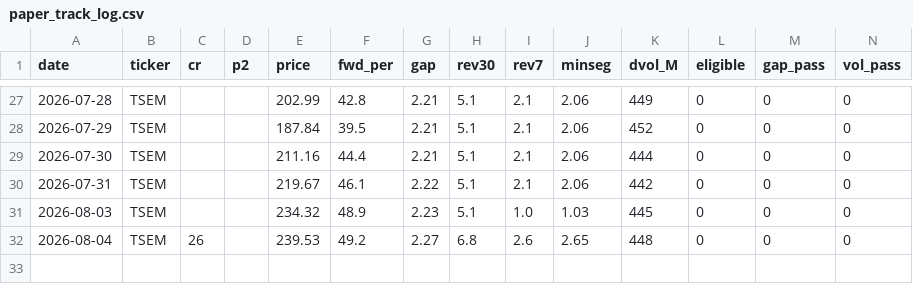
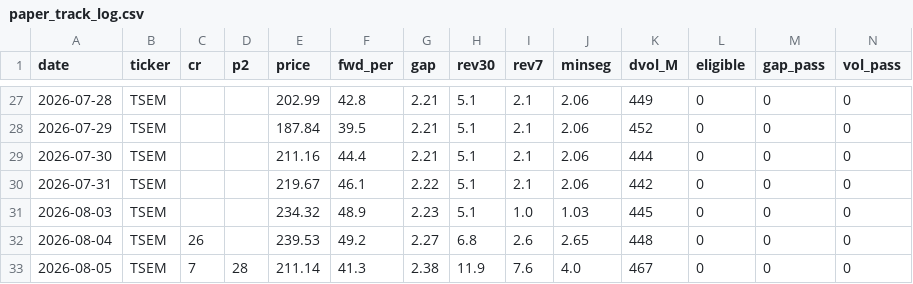
Before and after one commit to VolumeQuant/eps-momentum-us, a CSV file: research/paper_track_log.csv, drawn as a sheet; only a part is shown, gaps mark what is left out; rows hold the shown columns only; the diff names each change by its address in the sheet, - before the commit and + after, or states it on an @@ line.

```diff
--- a/research/paper_track_log.csv
+++ b/research/paper_track_log.csv
+row 33: 2026-08-05 | TSEM | 7 | 28 | 211.14 | 41.3 | 2.38 | 11.9 | 7.6 | 4.0 | 467 | 0 | 0 | 0
```
Also changed, not shown: 4 other files.
